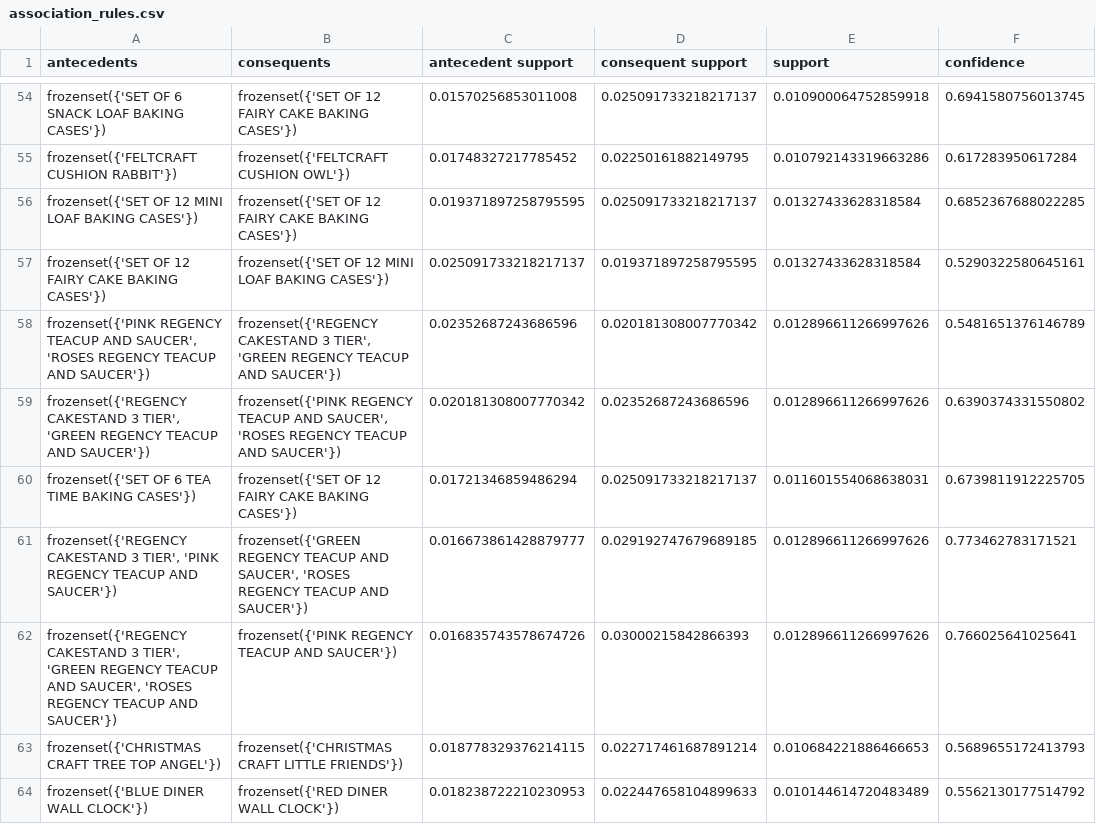
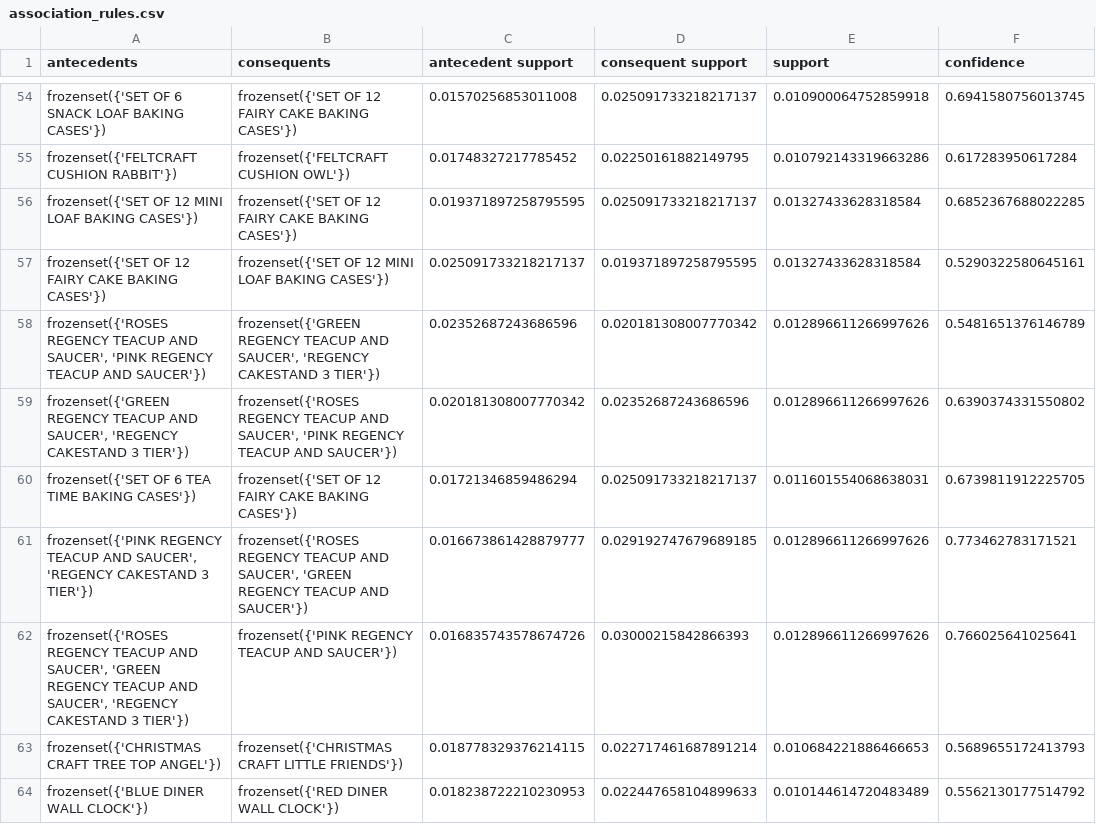
Before and after one commit to abinayagokulan2007-design/retail-customer-purchase-analysis, a CSV file: outputs/association_rules.csv, drawn as a sheet; only a part is shown, gaps mark what is left out; the diff covers the shown part only; the diff names each change by its address in the sheet, - before the commit and + after, or states it on an @@ line.

```diff
--- a/outputs/association_rules.csv
+++ b/outputs/association_rules.csv
-A58 (antecedents): frozenset({'PINK REGENCY TEACUP AND SAUCER', 'ROSES REGENCY TEACUP…
+A58 (antecedents): frozenset({'ROSES REGENCY TEACUP AND SAUCER', 'PINK REGENCY TEACUP…
-B58 (consequents): frozenset({'REGENCY CAKESTAND 3 TIER', 'GREEN REGENCY TEACUP AND SAUCER'})
+B58 (consequents): frozenset({'GREEN REGENCY TEACUP AND SAUCER', 'REGENCY CAKESTAND 3 TIER'})
-A59 (antecedents): frozenset({'REGENCY CAKESTAND 3 TIER', 'GREEN REGENCY TEACUP AND SAUCER'})
+A59 (antecedents): frozenset({'GREEN REGENCY TEACUP AND SAUCER', 'REGENCY CAKESTAND 3 TIER'})
-B59 (consequents): frozenset({'PINK REGENCY TEACUP AND SAUCER', 'ROSES REGENCY TEACUP…
+B59 (consequents): frozenset({'ROSES REGENCY TEACUP AND SAUCER', 'PINK REGENCY TEACUP…
-A61 (antecedents): frozenset({'REGENCY CAKESTAND 3 TIER', 'PINK REGENCY TEACUP AND SAUCER'})
+A61 (antecedents): frozenset({'PINK REGENCY TEACUP AND SAUCER', 'REGENCY CAKESTAND 3 TIER'})
-B61 (consequents): frozenset({'GREEN REGENCY TEACUP AND SAUCER', 'ROSES REGENCY TEACUP…
+B61 (consequents): frozenset({'ROSES REGENCY TEACUP AND SAUCER', 'GREEN REGENCY TEACUP…
-A62 (antecedents): frozenset({'REGENCY CAKESTAND 3 TIER', 'GREEN REGENCY TEACUP AND SAUCER', 'ROSES REGENCY TEACUP AND SAUCER'})
+A62 (antecedents): frozenset({'ROSES REGENCY TEACUP AND SAUCER', 'GREEN REGENCY TEACUP AND SAUCER', 'REGENCY CAKESTAND 3 TIER'})
```
Also changed, not shown: 1 added row, 1 removed row, 6 moved rows and 81 edited cells elsewhere in this file, 3 other files.
